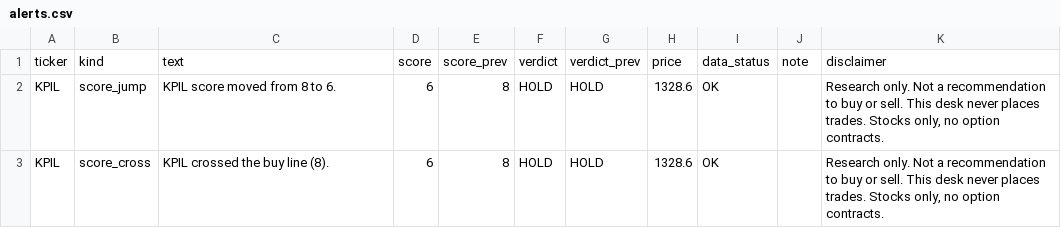
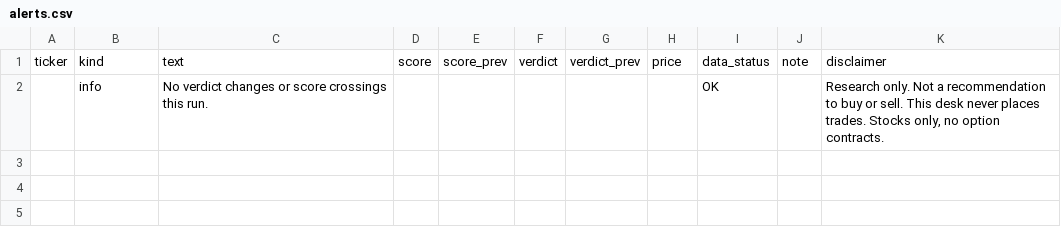
Before and after one commit to PatelNicknp/nicks-india-stock-desk, a CSV file: data/alerts.csv, drawn as a sheet; removed rows and columns are numbered as before the commit, all else as after; the diff names each change by its address in the sheet, - before the commit and + after, or states it on an @@ line.

```diff
--- a/data/alerts.csv
+++ b/data/alerts.csv
-row 2: KPIL | score_jump | KPIL score moved from 8 to 6. | 6 | 8 | HOLD | HOLD | 1328.6 | OK |  | Research only. Not a recommendation to buy or sell. This desk never places trades. Stocks only, no option contracts.
-row 3: KPIL | score_cross | KPIL crossed the buy line (8). | 6 | 8 | HOLD | HOLD | 1328.6 | OK |  | Research only. Not a recommendation to buy or sell. This desk never places trades. Stocks only, no option contracts.
+row 2:  | info | No verdict changes or score crossings this run. |  |  |  |  |  | OK |  | Research only. Not a recommendation to buy or sell. This desk never places trades. Stocks only, no option contracts.
```
Also changed, not shown: data/market_today.csv, data/score_changes.csv, 2 other files.
